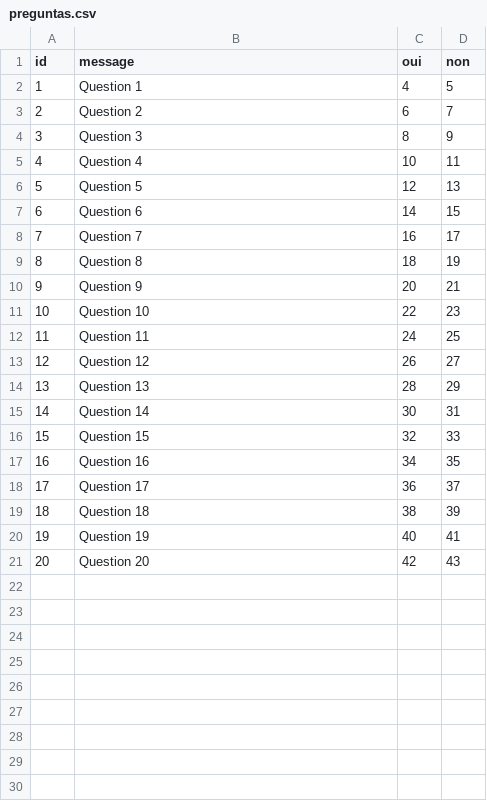
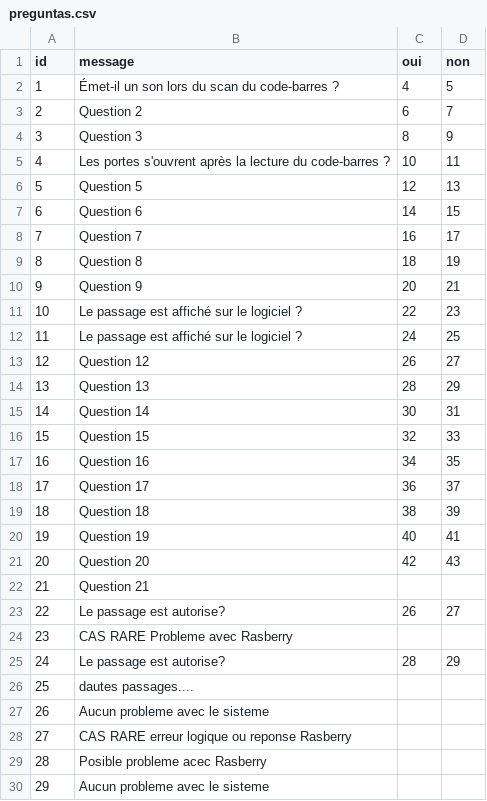
Before and after one commit to Yandrea18/Cepsum-Project, a CSV file: server/preguntas.csv, drawn as a sheet.

```diff
--- a/server/preguntas.csv
+++ b/server/preguntas.csv
@@ -1,6 +1,6 @@
 id,message,oui,non
-1,Question 1,4,5
+1,Émet-il un son lors du scan du code-barres ?,4,5
 2,Question 2,6,7
 3,Question 3,8,9
-4,Question 4,10,11
+4,Les portes s'ouvrent après la lecture du code-barres ?,10,11
 5,Question 5,12,13
@@ -10,4 +10,4 @@ id,message,oui,non
 9,Question 9,20,21
-10,Question 10,22,23
-11,Question 11,24,25
+10,Le passage est affiché sur le logiciel ?,22,23
+11,Le passage est affiché sur le logiciel ?,24,25
 12,Question 12,26,27
@@ -21 +21,10 @@ id,message,oui,non
 20,Question 20,42,43
+21,Question 21
+22,Le passage est autorise?,26,27
+23,CAS RARE Probleme avec Rasberry
+24,Le passage est autorise?,28,29
+25, dautes passages....
+26,Aucun probleme avec le sisteme
+27,CAS RARE erreur logique ou reponse Rasberry
+28,Posible probleme acec Rasberry
+29,Aucun probleme avec le sisteme
```
Also changed, not shown: 7 other files.
